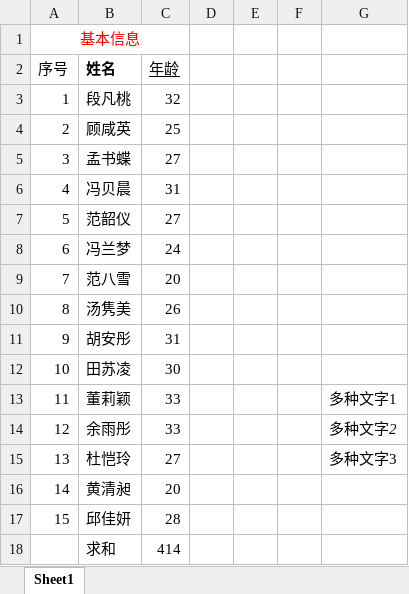
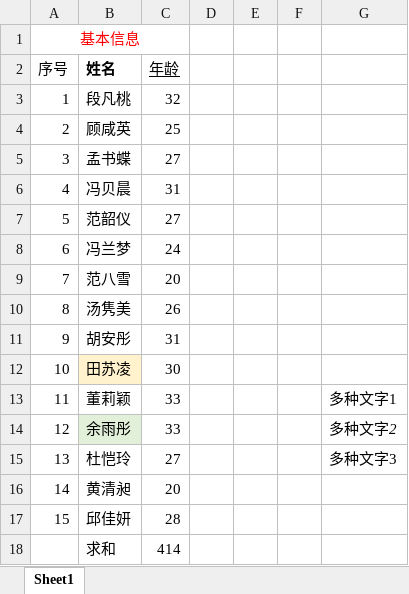
Before and after one commit to CaiJingLong/excel_kt, an Excel workbook: sample/copy-sheet/src1.xlsx, sheet Sheet1, drawn as a sheet; values as stored, in another font and other column widths than the file's, no borders; the diff names each change by its address in the sheet, - before the commit and + after, or states it on an @@ line.

```diff
--- a/sample/copy-sheet/src1.xlsx (sheet Sheet1)
+++ b/sample/copy-sheet/src1.xlsx (sheet Sheet1)
-B12 fill: none
+B12 fill: #FFF2CC
-B14 fill: none
+B14 fill: #E2F0D9
```
Also changed, not shown: sample/copy-sheet/output.xlsx, sample/copy-sheet/xls-to-xlsx.xlsx, 4 other files.
